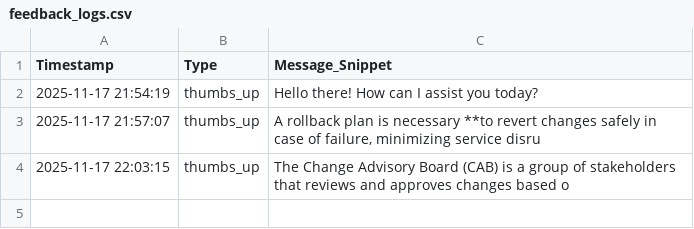
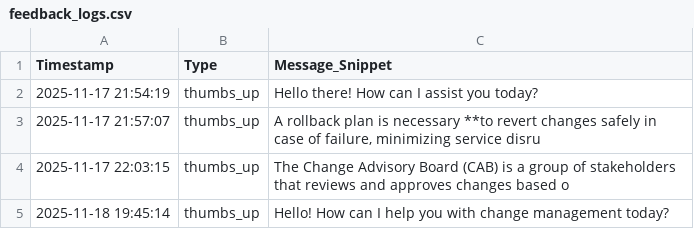
Before and after one commit to Sonu-Thomas-001/Change-Management-Bot, a CSV file: feedback_logs.csv, drawn as a sheet; the diff names each change by its address in the sheet, - before the commit and + after, or states it on an @@ line.

```diff
--- a/feedback_logs.csv
+++ b/feedback_logs.csv
+row 5: 2025-11-18 19:45:14 | thumbs_up | Hello! How can I help you with change management today?
```
Also changed, not shown: query_logs.csv, 4 other files.
